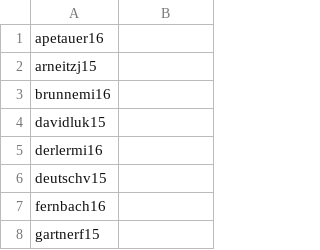
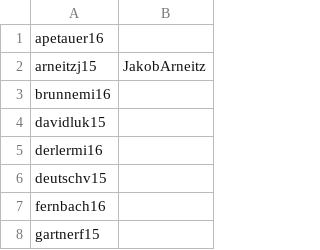
Before and after one commit to xbrunnemi/fhj.swengb2017.course, a CSV file: common/src/main/resources/at/fhj/swengb/common/github.csv, drawn as a sheet; only a part is shown.

Commit message:
Update github.csv

```diff
--- a/common/src/main/resources/at/fhj/swengb/common/github.csv
+++ b/common/src/main/resources/at/fhj/swengb/common/github.csv
@@ -1,3 +1,3 @@
 "apetauer16",""
-"arneitzj15",""
+"arneitzj15","JakobArneitz"
 "brunnemi16",""
```
